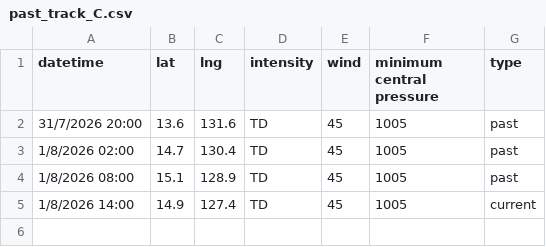
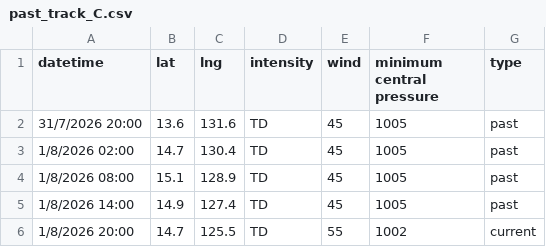
Before and after one commit to zax41006-bot/MMC-TC-GIS, a CSV file: past_track_C.csv, drawn as a sheet.

Commit message:
Update past_track_C.csv

```diff
--- a/past_track_C.csv
+++ b/past_track_C.csv
@@ -4,2 +4,3 @@ datetime,lat,lng,intensity,wind,minimum central pressure,type
 1/8/2026 08:00,15.1,128.9,TD,45,1005,past
-1/8/2026 14:00,14.9,127.4,TD,45,1005,current
+1/8/2026 14:00,14.9,127.4,TD,45,1005,past
+1/8/2026 20:00,14.7,125.5,TD,55,1002,current
```
